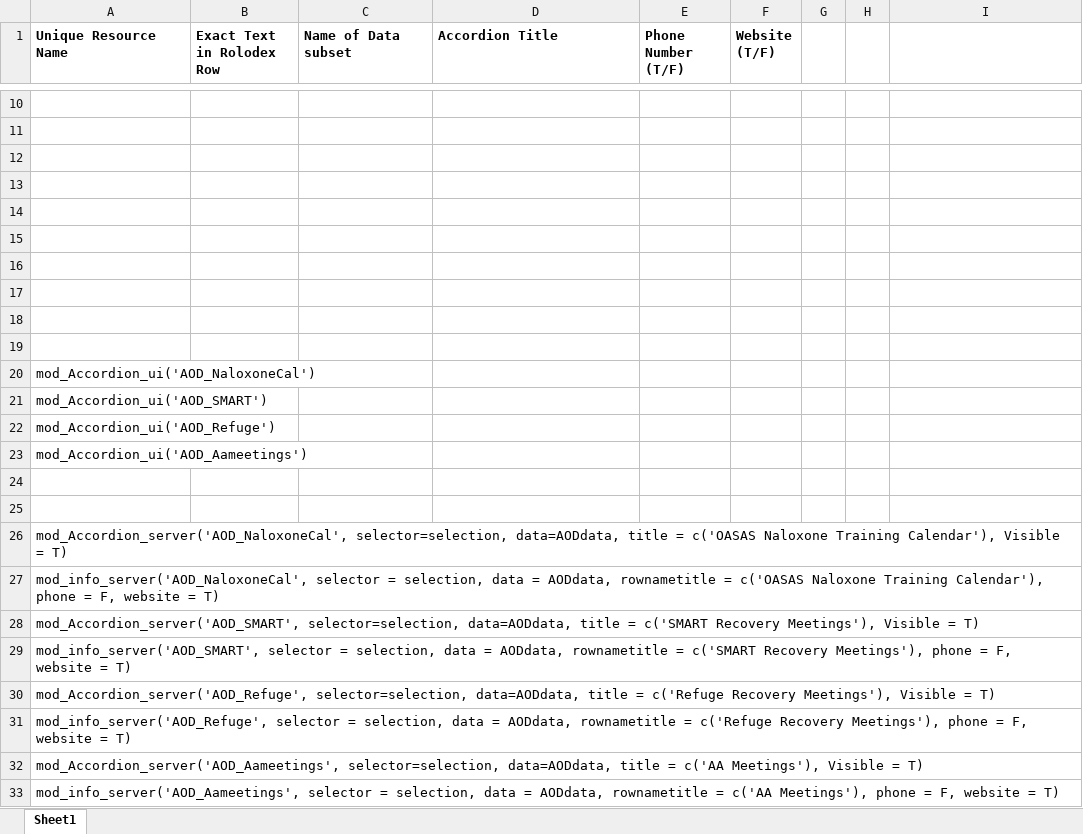
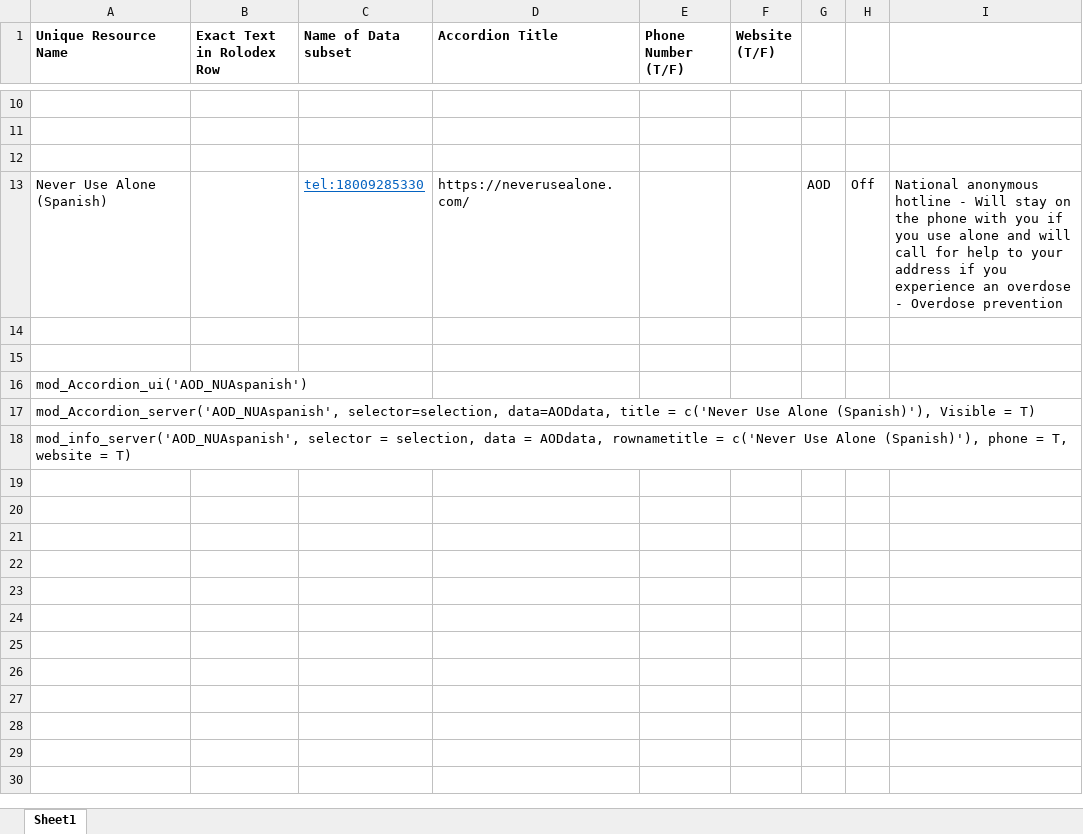
Before and after one commit to UAlbanyProjectACCESS/Rolodex, an Excel workbook: Module Code Generator.xlsx, sheet Sheet1, drawn as a sheet; only a part is shown, gaps mark what is left out; values as stored, in another font and other column widths than the file's, no borders; removed rows and columns are numbered as before the commit, all else as after; the diff covers the shown part only; the diff names each change by its address in the sheet, - before the commit and + after, or states it on an @@ line.

```diff
--- a/Module Code Generator.xlsx (sheet Sheet1)
+++ b/Module Code Generator.xlsx (sheet Sheet1)
+row 13: Never Use Alone (Spanish) |  | tel:18009285330 | https://neverusealone.com/ |  |  | AOD | Off | National anonymous hotline - Will stay on the phone with you if you use alone and will call for help to your address if you experience an overdose - Overdose prevention
-row 15: (empty)
-row 16: (empty)
-row 17: (empty)
-row 18: (empty)
-row 19: (empty)
-A16 (Unique Resource Name): mod_Accordion_ui('AOD_NaloxoneCal')
+A16 (Unique Resource Name): mod_Accordion_ui('AOD_NUAspanish')
-A17 (Unique Resource Name): mod_Accordion_ui('AOD_SMART')
+A17 (Unique Resource Name): mod_Accordion_server('AOD_NUAspanish', selector=selection, data=AODdata, title = c('Never Use Alone (Spanish)'), Visible = T)
-A18 (Unique Resource Name): mod_Accordion_ui('AOD_Refuge')
+A18 (Unique Resource Name): mod_info_server('AOD_NUAspanish', selector = selection, data = AODdata, rownametitle = c('Never Use Alone (Spanish)'), phone = T, website = T)
-row 23: mod_Accordion_ui('AOD_Aameetings')
-row 24: (empty)
-row 25: (empty)
-row 26: mod_Accordion_server('AOD_NaloxoneCal', selector=selection, data=AODdata, title = c('OASAS Naloxone Training Calendar'), Visible = T)
-row 27: mod_info_server('AOD_NaloxoneCal', selector = selection, data = AODdata, rownametitle = c('OASAS Naloxone Training Calendar'), phone = F, website = T)
-row 28: mod_Accordion_server('AOD_SMART', selector=selection, data=AODdata, title = c('SMART Recovery Meetings'), Visible = T)
-row 29: mod_info_server('AOD_SMART', selector = selection, data = AODdata, rownametitle = c('SMART Recovery Meetings'), phone = F, website = T)
-row 30: mod_Accordion_server('AOD_Refuge', selector=selection, data=AODdata, title = c('Refuge Recovery Meetings'), Visible = T)
-row 31: mod_info_server('AOD_Refuge', selector = selection, data = AODdata, rownametitle = c('Refuge Recovery Meetings'), phone = F, website = T)
-row 32: mod_Accordion_server('AOD_Aameetings', selector=selection, data=AODdata, title = c('AA Meetings'), Visible = T)
-row 33: mod_info_server('AOD_Aameetings', selector = selection, data = AODdata, rownametitle = c('AA Meetings'), phone = F, website = T)
```
Also changed, not shown: 1 added row, 1 removed row and 3 edited cells elsewhere in this sheet, data-raw/Rolodex.xlsx, 4 other files.
